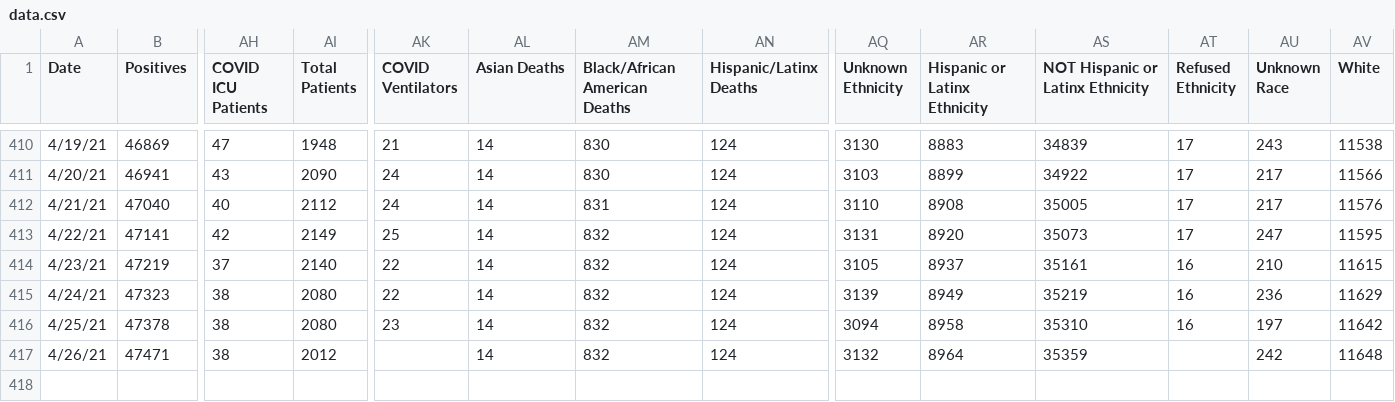
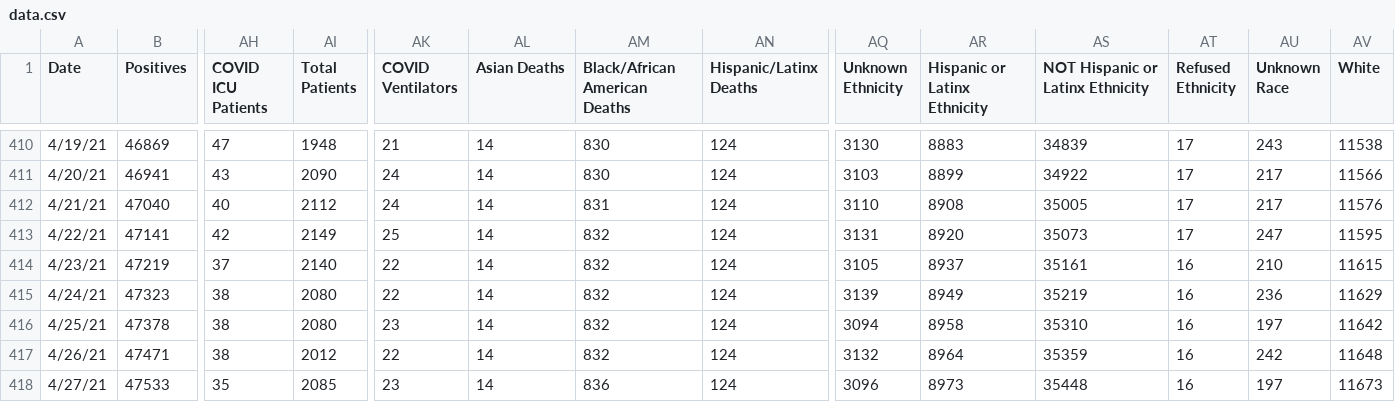
Before and after one commit to rstahlin/DC-COVID.github.io, a CSV file: data.csv, drawn as a sheet; only a part is shown, gaps mark what is left out; rows hold the shown columns only; the diff names each change by its address in the sheet, - before the commit and + after, or states it on an @@ line.

Commit message:
new data 20210427

```diff
--- a/data.csv
+++ b/data.csv
-AK417 (COVID Ventilators): (empty)
+AK417 (COVID Ventilators): 22
-AT417 (Refused Ethnicity): (empty)
+AT417 (Refused Ethnicity): 16
+row 418: 4/27/21 | 47533 | 35 | 2085 | 23 | 14 | 836 | 124 | 3096 | 8973 | 35448 | 16 | 197 | 11673
```
Also changed, not shown: 57 other files.
